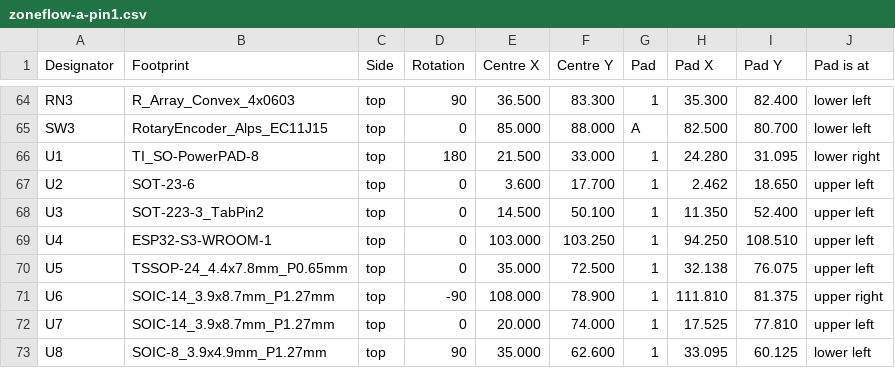
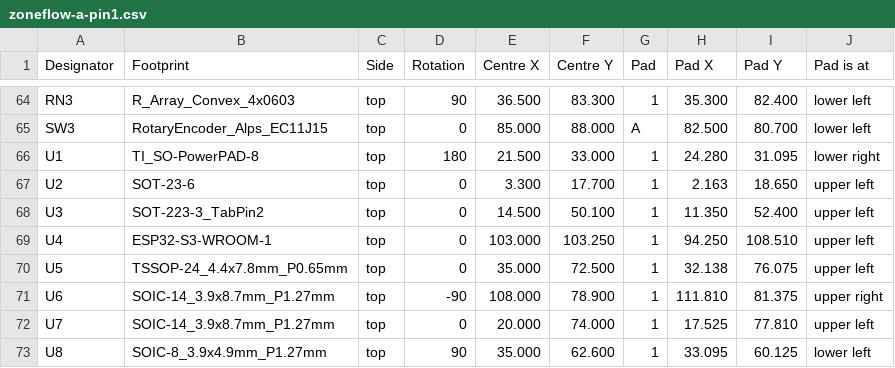
Before and after one commit to syntroniks/zoneflow, a CSV file: hardware/zoneflow-a/output/zoneflow-a-pin1.csv, drawn as a sheet; only a part is shown, gaps mark what is left out.

```diff
--- a/hardware/zoneflow-a/output/zoneflow-a-pin1.csv
+++ b/hardware/zoneflow-a/output/zoneflow-a-pin1.csv
@@ -66,3 +66,3 @@ SW3,RotaryEncoder_Alps_EC11J15,top,0,85.000,88.000,A,82.500,80.700,lower left
 U1,TI_SO-PowerPAD-8,top,180,21.500,33.000,1,24.280,31.095,lower right
-U2,SOT-23-6,top,0,3.600,17.700,1,2.462,18.650,upper left
+U2,SOT-23-6,top,0,3.300,17.700,1,2.163,18.650,upper left
 U3,SOT-223-3_TabPin2,top,0,14.500,50.100,1,11.350,52.400,upper left
```
Also changed, not shown: hardware/zoneflow-a/output/zoneflow-a-cpl-jlcpcb-4-zone.csv, hardware/zoneflow-a/output/zoneflow-a-cpl-jlcpcb.csv, 33 other files.
